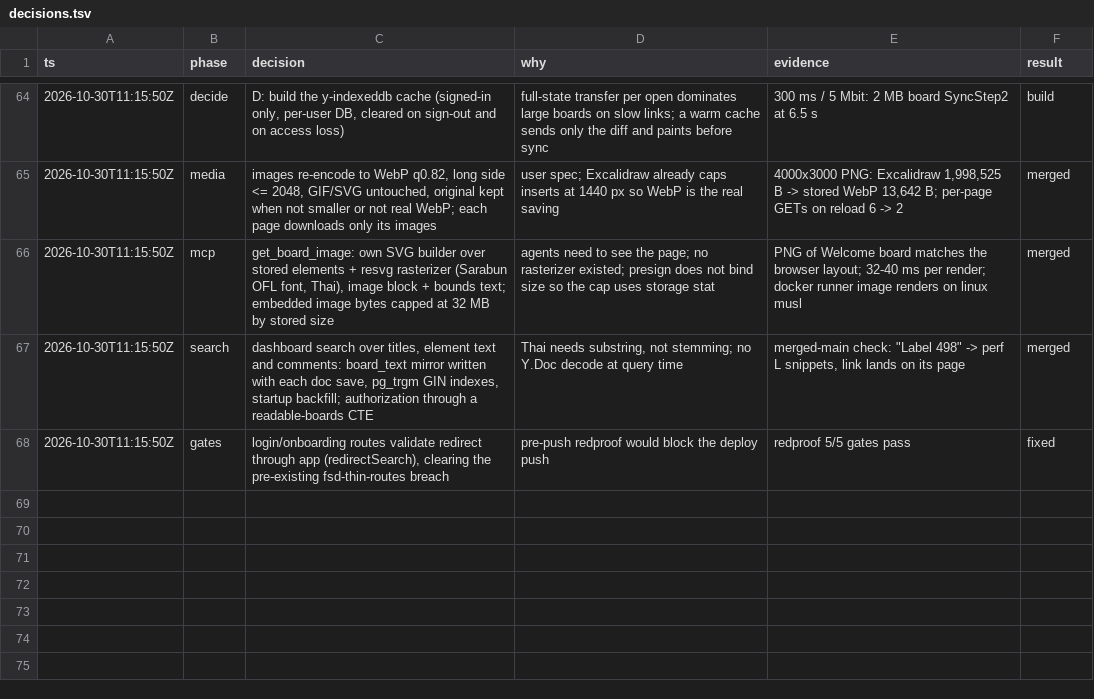
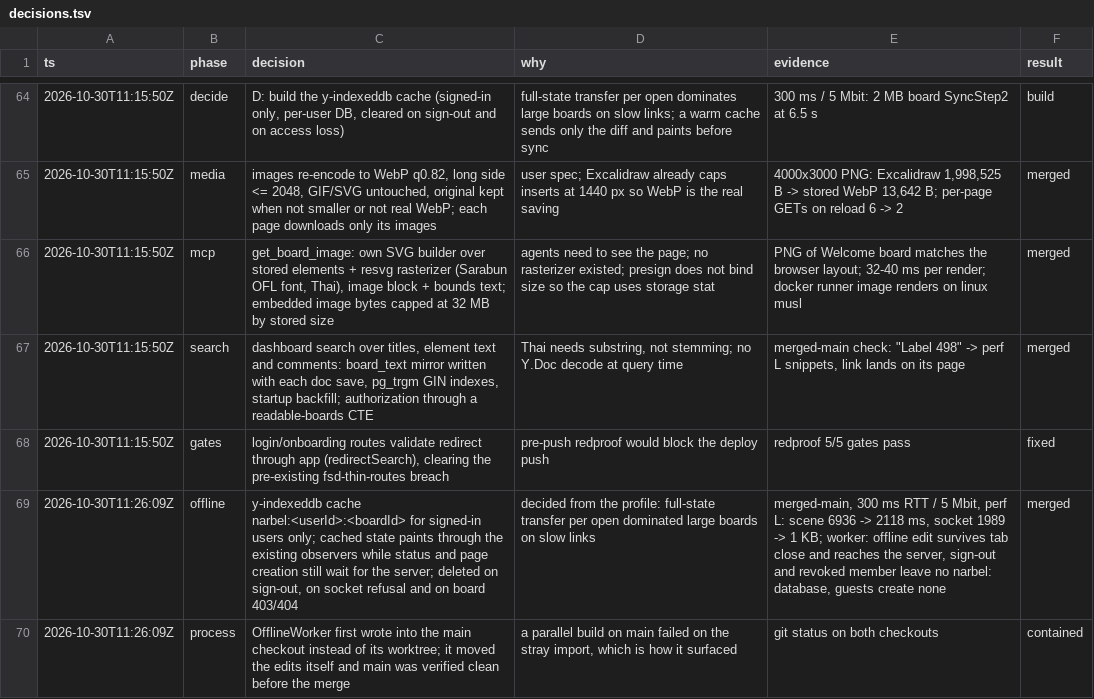
Before and after one commit to jirayusueb/narbel, a TSV file: docs/decisions.tsv, drawn as a sheet; only a part is shown, gaps mark what is left out; the diff names each change by its address in the sheet, - before the commit and + after, or states it on an @@ line.

Commit message:
docs: decision log for the board cache

```diff
--- a/docs/decisions.tsv
+++ b/docs/decisions.tsv
+row 69: 2026-10-30T11:26:09Z | offline | y-indexeddb cache narbel:<userId>:<boardId> for signed-in users only; cached state paints through the existing observers while status and page creation still wait for the server; deleted on sign-out, on socket refusal and on board 403/404 | decided from the profile: full-state transfer per open dominated large boards on slow links | merged-main, 300 ms RTT / 5 Mbit, perf L: scene 6936 -> 2118 ms, socket 1989 -> 1 KB; worker: offline edit survives tab close and reaches the server, sign-out and revoked member leave no narbel: database, guests create none | merged
+row 70: 2026-10-30T11:26:09Z | process | OfflineWorker first wrote into the main checkout instead of its worktree; it moved the edits itself and main was verified clean before the merge | a parallel build on main failed on the stray import, which is how it surfaced | git status on both checkouts | contained
```
